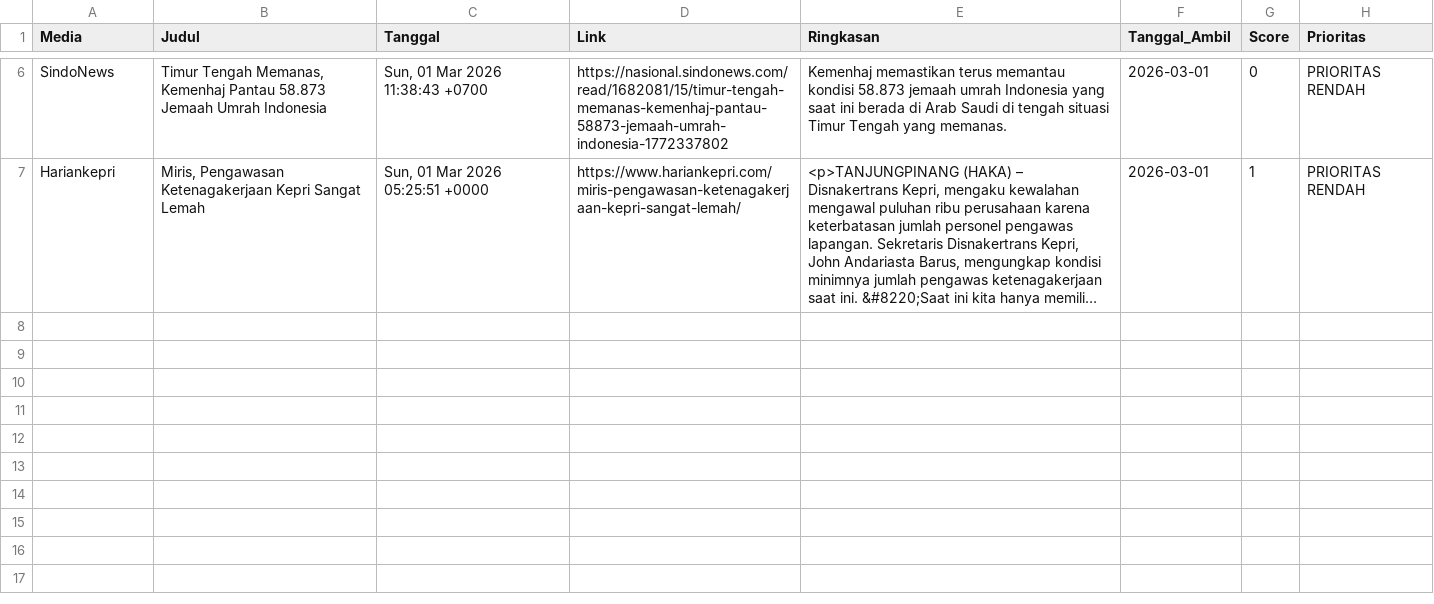
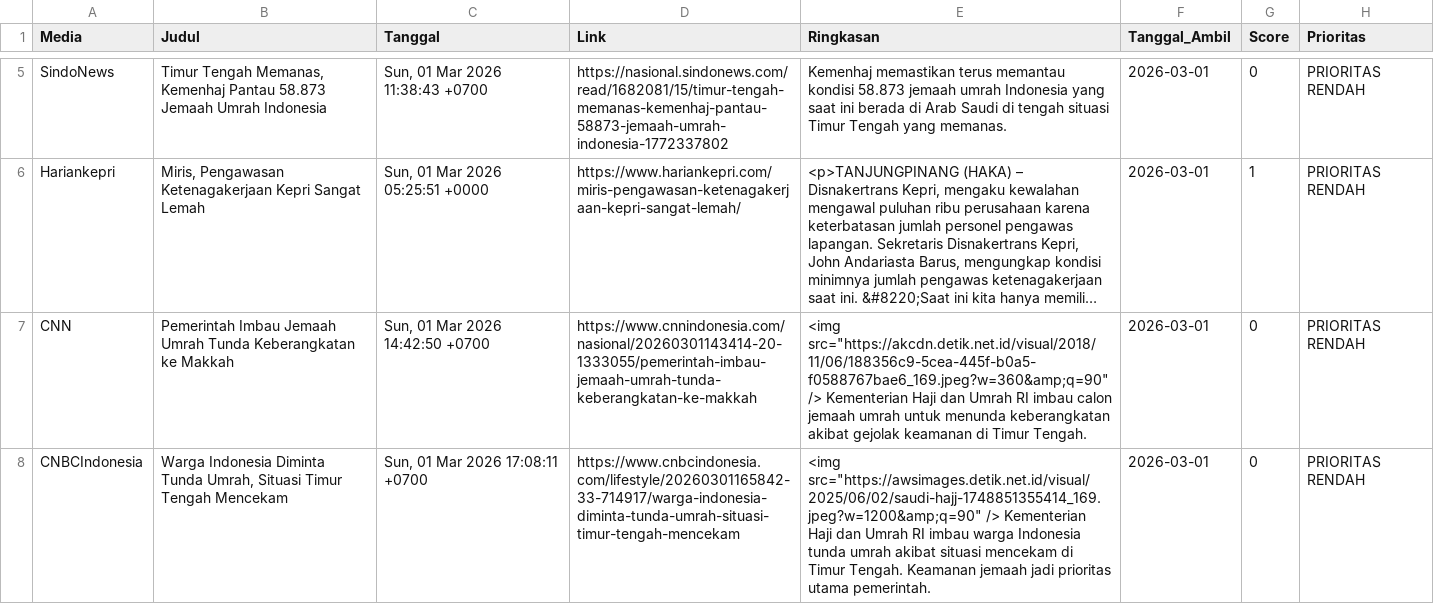
Before and after one commit to RezkyRD/Siaga-Jamsos, a CSV file: filtered_news.csv, drawn as a sheet; only a part is shown, gaps mark what is left out; long unchanged cells end in …; the diff covers the shown part only; the diff names each change by its address in the sheet, - before the commit and + after, or states it on an @@ line.

```diff
--- a/filtered_news.csv
+++ b/filtered_news.csv
+row 7: CNN | Pemerintah Imbau Jemaah Umrah Tunda Keberangkatan ke Makkah | Sun, 01 Mar 2026 14:42:50 +0700 | https://www.cnnindonesia.com/nasional/20260301143414-20-1333055/pemerintah-imbau-jemaah-umrah-tunda-keberangkatan-ke-makkah | <img src="https://akcdn.detik.net.id/visual/2018/11/06/188356c9-5cea-445f-b0a5-f0588767bae6_169.jpeg?w=360&amp;q=90" /> Kementerian Haji dan Umrah RI imbau calon jemaah umrah untuk menunda keberangkatan akibat gejolak keamanan di Timur Tengah. | 2026-03-01 | 0 | PRIORITAS RENDAH
+row 8: CNBCIndonesia | Warga Indonesia Diminta Tunda Umrah, Situasi Timur Tengah Mencekam | Sun, 01 Mar 2026 17:08:11 +0700 | https://www.cnbcindonesia.com/lifestyle/20260301165842-33-714917/warga-indonesia-diminta-tunda-umrah-situasi-timur-tengah-mencekam | <img src="https://awsimages.detik.net.id/visual/2025/06/02/saudi-hajj-1748851355414_169.jpeg?w=1200&amp;q=90" /> Kementerian Haji dan Umrah RI imbau warga Indonesia tunda umrah akibat situasi mencekam di Timur Tengah. Keamanan jemaah jadi prioritas utama pemerintah. | 2026-03-01 | 0 | PRIORITAS RENDAH
```
Also changed, not shown: 1 added row and 1 removed row elsewhere in this file, 5 other files.
